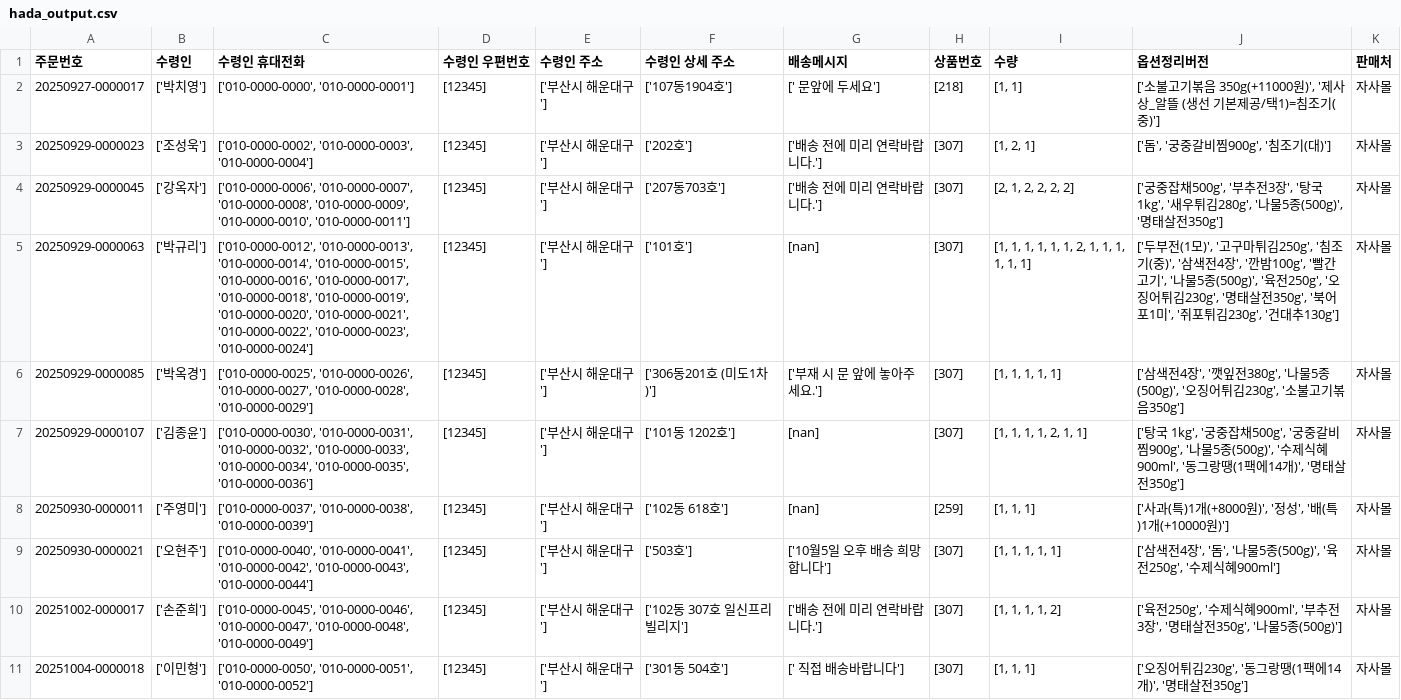
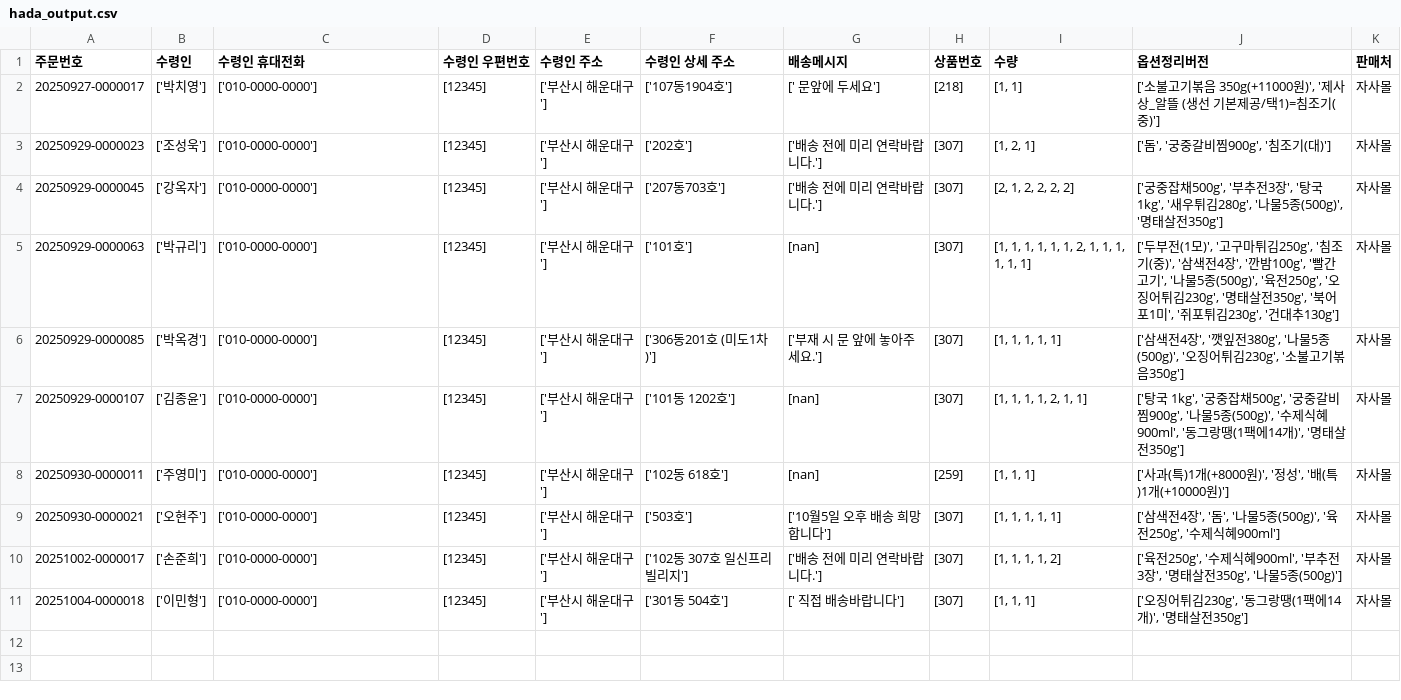
Before and after one commit to siisat/practice, a CSV file: hada_output.csv, drawn as a sheet.

```diff
--- a/hada_output.csv
+++ b/hada_output.csv
@@ -1,11 +1,11 @@
 주문번호,수령인,수령인 휴대전화,수령인 우편번호,수령인 주소,수령인 상세 주소,배송메시지,상품번호,수량,옵션정리버전,판매처
-20250927-0000017,['박치영'],"['010-0000-0000', '010-0000-0001']",[12345],['부산시 해운대구'],['107동1904호'],[' 문앞에 두세요'],[218],"[1, 1]","['소불고기볶음 350g(+11000원)', '제사상_알뜰 (생선 기본제공/택1)=침조기(중)']",자사몰
-20250929-0000023,['조성욱'],"['010-0000-0002', '010-0000-0003', '010-0000-0004']",[12345],['부산시 해운대구'],['202호'],['배송 전에 미리 연락바랍니다.'],[307],"[1, 2, 1]","['돔', '궁중갈비찜900g', '침조기(대)']",자사몰
-20250929-0000045,['강옥자'],"['010-0000-0006', '010-0000-0007', '010-0000-0008', '010-0000-0009', '010-0000-0010', '010-0000-0011']",[12345],['부산시 해운대구'],['207동703호'],['배송 전에 미리 연락바랍니다.'],[307],"[2, 1, 2, 2, 2, 2]","['궁중잡채500g', '부추전3장', '탕국 1kg', '새우튀김280g', '나물5종(500g)', '명태살전350g']",자사몰
-20250929-0000063,['박규리'],"['010-0000-0012', '010-0000-0013', '010-0000-0014', '010-0000-0015', '010-0000-0016', '010-0000-0017', '010-0000-0018', '010-0000-0019', '010-0000-0020', '010-0000-0021', '010-0000-0022', '010-0000-0023', '010-0000-0024']",[12345],['부산시 해운대구'],['101호'],[nan],[307],"[1, 1, 1, 1, 1, 1, 2, 1, 1, 1, 1, 1, 1]","['두부전(1모)', '고구마튀김250g', '침조기(중)', '삼색전4장', '깐밤100g', '빨간고기', '나물5종(500g)', '육전250g', '오징어튀김230g', '명태살전350g', '북어포1미', '쥐포튀김230g', '건대추130g']",자사몰
-20250929-0000085,['박옥경'],"['010-0000-0025', '010-0000-0026', '010-0000-0027', '010-0000-0028', '010-0000-0029']",[12345],['부산시 해운대구'],['306동201호   (미도1차)'],['부재 시 문 앞에 놓아주세요.'],[307],"[1, 1, 1, 1, 1]","['삼색전4장', '깻잎전380g', '나물5종(500g)', '오징어튀김230g', '소불고기볶음350g']",자사몰
-20250929-0000107,['김종윤'],"['010-0000-0030', '010-0000-0031', '010-0000-0032', '010-0000-0033', '010-0000-0034', '010-0000-0035', '010-0000-0036']",[12345],['부산시 해운대구'],['101동 1202호'],[nan],[307],"[1, 1, 1, 1, 2, 1, 1]","['탕국 1kg', '궁중잡채500g', '궁중갈비찜900g', '나물5종(500g)', '수제식혜900ml', '동그랑땡(1팩에14개)', '명태살전350g']",자사몰
-20250930-0000011,['주영미'],"['010-0000-0037', '010-0000-0038', '010-0000-0039']",[12345],['부산시 해운대구'],['102동 618호'],[nan],[259],"[1, 1, 1]","['사과(특)1개(+8000원)', '정성', '배(특)1개(+10000원)']",자사몰
-20250930-0000021,['오현주'],"['010-0000-0040', '010-0000-0041', '010-0000-0042', '010-0000-0043', '010-0000-0044']",[12345],['부산시 해운대구'],['503호'],['10월5일 오후 배송 희망합니다'],[307],"[1, 1, 1, 1, 1]","['삼색전4장', '돔', '나물5종(500g)', '육전250g', '수제식혜900ml']",자사몰
-20251002-0000017,['손준희'],"['010-0000-0045', '010-0000-0046', '010-0000-0047', '010-0000-0048', '010-0000-0049']",[12345],['부산시 해운대구'],['102동 307호 일신프리빌리지'],['배송 전에 미리 연락바랍니다.'],[307],"[1, 1, 1, 1, 2]","['육전250g', '수제식혜900ml', '부추전3장', '명태살전350g', '나물5종(500g)']",자사몰
-20251004-0000018,['이민형'],"['010-0000-0050', '010-0000-0051', '010-0000-0052']",[12345],['부산시 해운대구'],['301동 504호'],[' 직접 배송바랍니다'],[307],"[1, 1, 1]","['오징어튀김230g', '동그랑땡(1팩에14개)', '명태살전350g']",자사몰
+20250927-0000017,['박치영'],['010-0000-0000'],[12345],['부산시 해운대구'],['107동1904호'],[' 문앞에 두세요'],[218],"[1, 1]","['소불고기볶음 350g(+11000원)', '제사상_알뜰 (생선 기본제공/택1)=침조기(중)']",자사몰
+20250929-0000023,['조성욱'],['010-0000-0000'],[12345],['부산시 해운대구'],['202호'],['배송 전에 미리 연락바랍니다.'],[307],"[1, 2, 1]","['돔', '궁중갈비찜900g', '침조기(대)']",자사몰
+20250929-0000045,['강옥자'],['010-0000-0000'],[12345],['부산시 해운대구'],['207동703호'],['배송 전에 미리 연락바랍니다.'],[307],"[2, 1, 2, 2, 2, 2]","['궁중잡채500g', '부추전3장', '탕국 1kg', '새우튀김280g', '나물5종(500g)', '명태살전350g']",자사몰
+20250929-0000063,['박규리'],['010-0000-0000'],[12345],['부산시 해운대구'],['101호'],[nan],[307],"[1, 1, 1, 1, 1, 1, 2, 1, 1, 1, 1, 1, 1]","['두부전(1모)', '고구마튀김250g', '침조기(중)', '삼색전4장', '깐밤100g', '빨간고기', '나물5종(500g)', '육전250g', '오징어튀김230g', '명태살전350g', '북어포1미', '쥐포튀김230g', '건대추130g']",자사몰
+20250929-0000085,['박옥경'],['010-0000-0000'],[12345],['부산시 해운대구'],['306동201호   (미도1차)'],['부재 시 문 앞에 놓아주세요.'],[307],"[1, 1, 1, 1, 1]","['삼색전4장', '깻잎전380g', '나물5종(500g)', '오징어튀김230g', '소불고기볶음350g']",자사몰
+20250929-0000107,['김종윤'],['010-0000-0000'],[12345],['부산시 해운대구'],['101동 1202호'],[nan],[307],"[1, 1, 1, 1, 2, 1, 1]","['탕국 1kg', '궁중잡채500g', '궁중갈비찜900g', '나물5종(500g)', '수제식혜900ml', '동그랑땡(1팩에14개)', '명태살전350g']",자사몰
+20250930-0000011,['주영미'],['010-0000-0000'],[12345],['부산시 해운대구'],['102동 618호'],[nan],[259],"[1, 1, 1]","['사과(특)1개(+8000원)', '정성', '배(특)1개(+10000원)']",자사몰
+20250930-0000021,['오현주'],['010-0000-0000'],[12345],['부산시 해운대구'],['503호'],['10월5일 오후 배송 희망합니다'],[307],"[1, 1, 1, 1, 1]","['삼색전4장', '돔', '나물5종(500g)', '육전250g', '수제식혜900ml']",자사몰
+20251002-0000017,['손준희'],['010-0000-0000'],[12345],['부산시 해운대구'],['102동 307호 일신프리빌리지'],['배송 전에 미리 연락바랍니다.'],[307],"[1, 1, 1, 1, 2]","['육전250g', '수제식혜900ml', '부추전3장', '명태살전350g', '나물5종(500g)']",자사몰
+20251004-0000018,['이민형'],['010-0000-0000'],[12345],['부산시 해운대구'],['301동 504호'],[' 직접 배송바랍니다'],[307],"[1, 1, 1]","['오징어튀김230g', '동그랑땡(1팩에14개)', '명태살전350g']",자사몰
```
Also changed, not shown: hada.csv, hada_final.csv.
